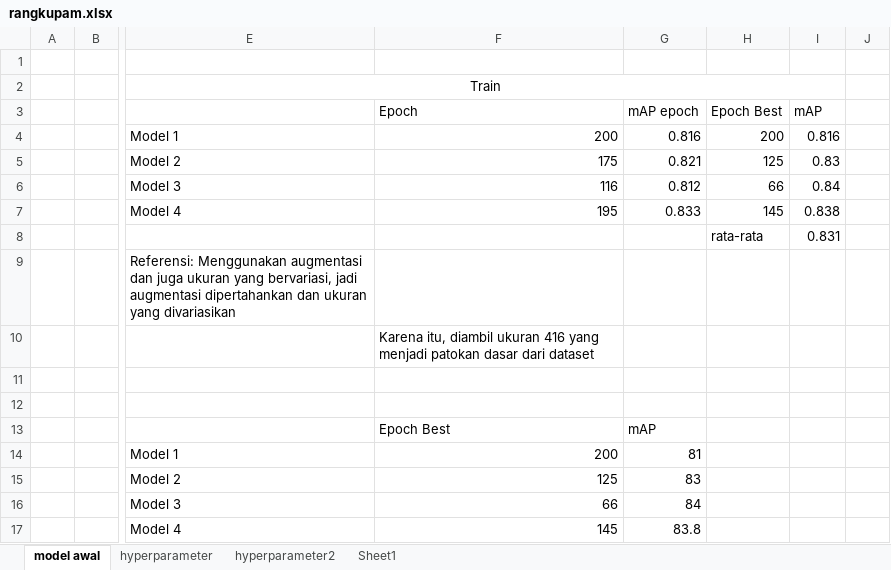
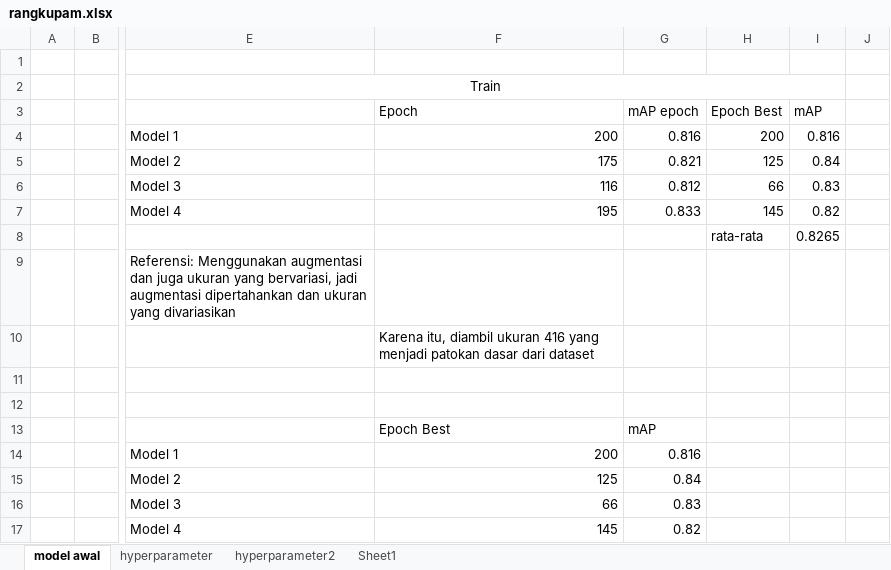
Before and after one commit to gabrieladvent/thesis, an Excel workbook: DOKUMENT/rangkupam.xlsx, sheet model awal, drawn as a sheet; only a part is shown, gaps mark what is left out; values as stored, in another font and other column widths than the file's, no borders; charts and pictures not drawn; the diff names each change by its address in the sheet, - before the commit and + after, or states it on an @@ line.

```diff
--- a/DOKUMENT/rangkupam.xlsx (sheet model awal)
+++ b/DOKUMENT/rangkupam.xlsx (sheet model awal)
-I5 (mAP): 0.83
+I5 (mAP): 0.84
-I6 (mAP): 0.84
+I6 (mAP): 0.83
-I7 (mAP): 0.838
+I7 (mAP): 0.82
-I8 (mAP): 0.831
+I8 (mAP): 0.8265
-G14 (mAP epoch): 81
+G14 (mAP epoch): 0.816
-G15 (mAP epoch): 83
+G15 (mAP epoch): 0.84
-G16 (mAP epoch): 84
+G16 (mAP epoch): 0.83
-G17 (mAP epoch): 83.8
+G17 (mAP epoch): 0.82
```
Also changed, not shown: charts or pictures, 4 other files.
